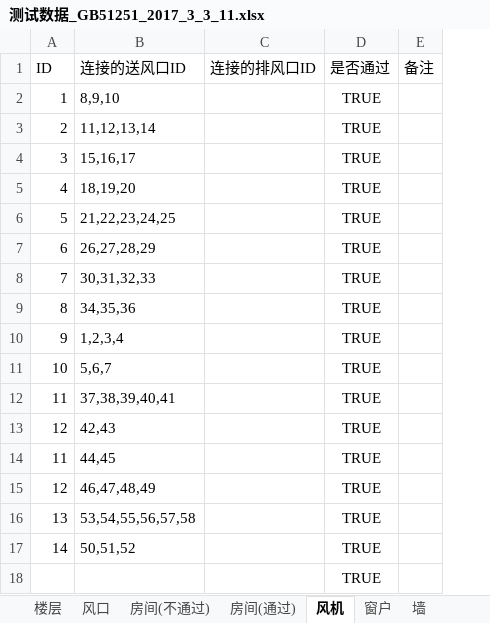
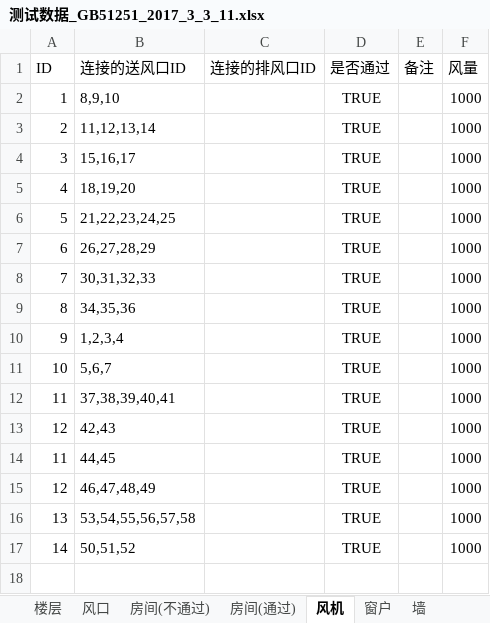
Before and after one commit to glory-bim/HVAC-Checker, an Excel workbook: UnitTestHVACChecker/测试数据/测试数据_GB51251_2017_3_3_11.xlsx, sheet 风机, drawn as a sheet; values as stored, in another font and other column widths than the file's, no borders; removed rows and columns are numbered as before the commit, all else as after; the diff names each change by its address in the sheet, - before the commit and + after, or states it on an @@ line.

```diff
--- a/UnitTestHVACChecker/测试数据/测试数据_GB51251_2017_3_3_11.xlsx (sheet 风机)
+++ b/UnitTestHVACChecker/测试数据/测试数据_GB51251_2017_3_3_11.xlsx (sheet 风机)
+column F (风量), rows 2-17: all 1000
-row 18:  |  |  | TRUE
```
Also changed, not shown: sheet 风口, sheet 房间(不通过), sheet 房间(通过), UnitTestHVACChecker/测试数据/测试数据_GB51251_2017_3_1_5.xlsx, UnitTestHVACChecker/测试数据/测试数据_GB51251_2017_3_3_1.xlsx, 24 other files.
